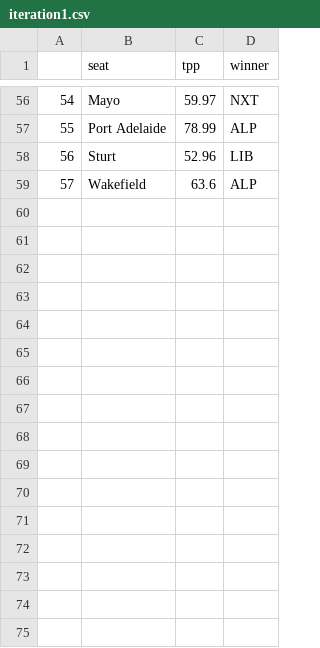
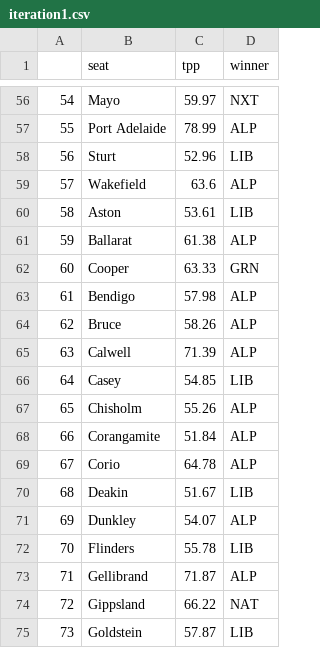
Before and after one commit to clintonboys/emma-chisit-2019, a CSV file: data/iteration1.csv, drawn as a sheet; only a part is shown, gaps mark what is left out; the diff names each change by its address in the sheet, - before the commit and + after, or states it on an @@ line.

```diff
--- a/data/iteration1.csv
+++ b/data/iteration1.csv
+row 60: 58 | Aston | 53.61 | LIB
+row 61: 59 | Ballarat | 61.38 | ALP
+row 62: 60 | Cooper | 63.33 | GRN
+row 63: 61 | Bendigo | 57.98 | ALP
+row 64: 62 | Bruce | 58.26 | ALP
+row 65: 63 | Calwell | 71.39 | ALP
+row 66: 64 | Casey | 54.85 | LIB
+row 67: 65 | Chisholm | 55.26 | ALP
+row 68: 66 | Corangamite | 51.84 | ALP
+row 69: 67 | Corio | 64.78 | ALP
+row 70: 68 | Deakin | 51.67 | LIB
+row 71: 69 | Dunkley | 54.07 | ALP
+row 72: 70 | Flinders | 55.78 | LIB
+row 73: 71 | Gellibrand | 71.87 | ALP
+row 74: 72 | Gippsland | 66.22 | NAT
+row 75: 73 | Goldstein | 57.87 | LIB
```
Also changed, not shown: 2 other files.
